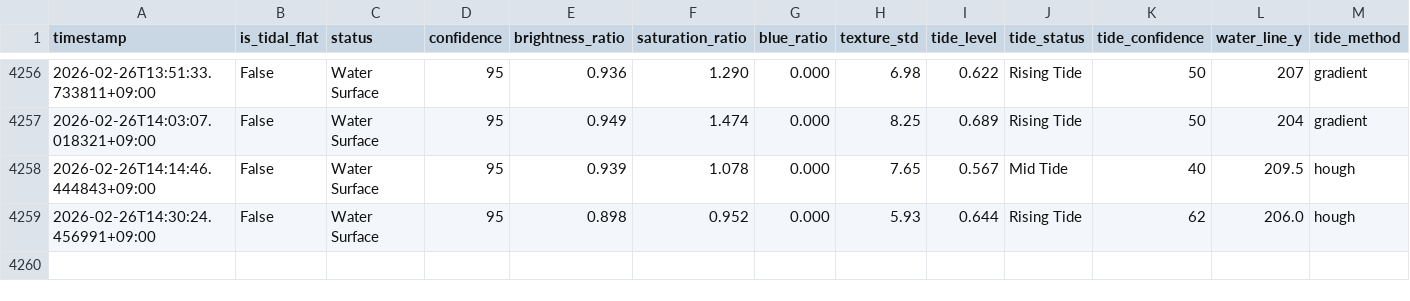
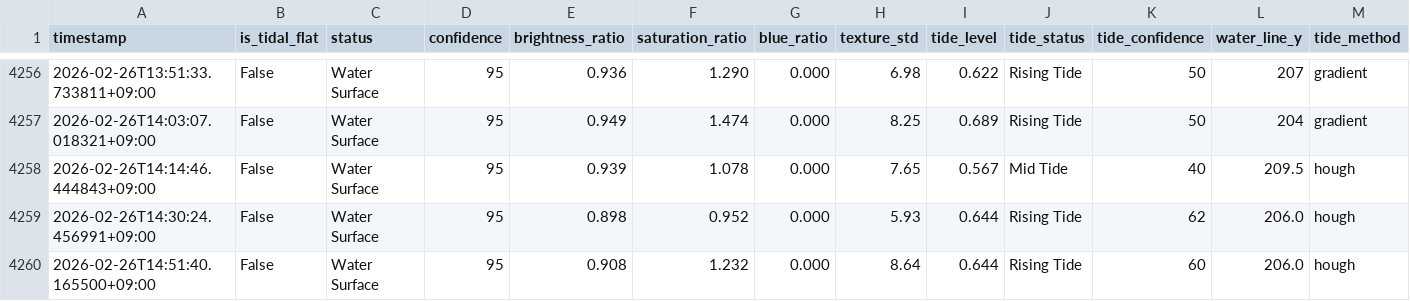
Before and after one commit to kitsukisaiseikyo-byte/nayako-higata, a CSV file: results/monitoring_log.csv, drawn as a sheet; only a part is shown, gaps mark what is left out; rows hold the shown columns only; the diff names each change by its address in the sheet, - before the commit and + after, or states it on an @@ line.

```diff
--- a/results/monitoring_log.csv
+++ b/results/monitoring_log.csv
+row 4260: 2026-02-26T14:51:40.165500+09:00 | False | Water Surface | 95 | 0.908 | 1.232 | 0.000 | 8.64 | 0.644 | Rising Tide | 60 | 206.0 | hough
```
Also changed, not shown: 3 other files.
